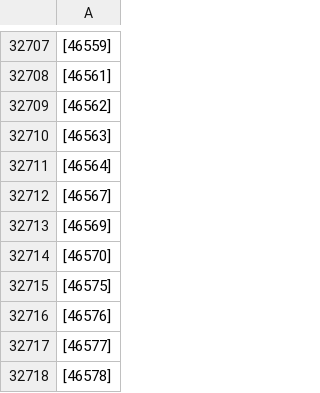
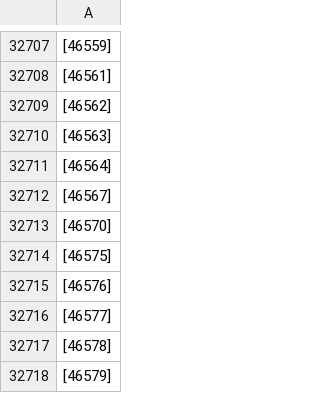
Before and after one commit to AkshataDudhane/ZinreloAssignments, a CSV file: invalid_orders.csv, drawn as a sheet; only a part is shown, gaps mark what is left out; the shorter side is filled out with more unchanged rows; the diff names each change by its address in the sheet, - before the commit and + after, or states it on an @@ line.

```diff
--- a/invalid_orders.csv
+++ b/invalid_orders.csv
-row 32713: [46569]
```
Also changed, not shown: valid_orders.csv, 1 other file.
